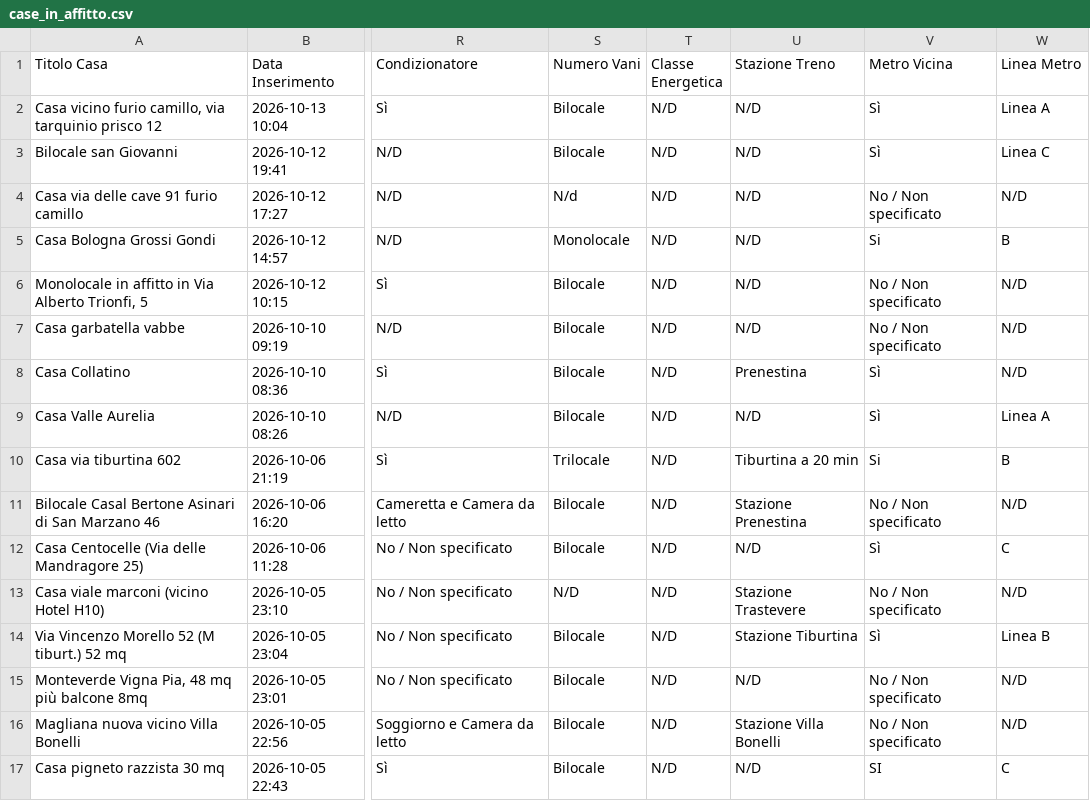
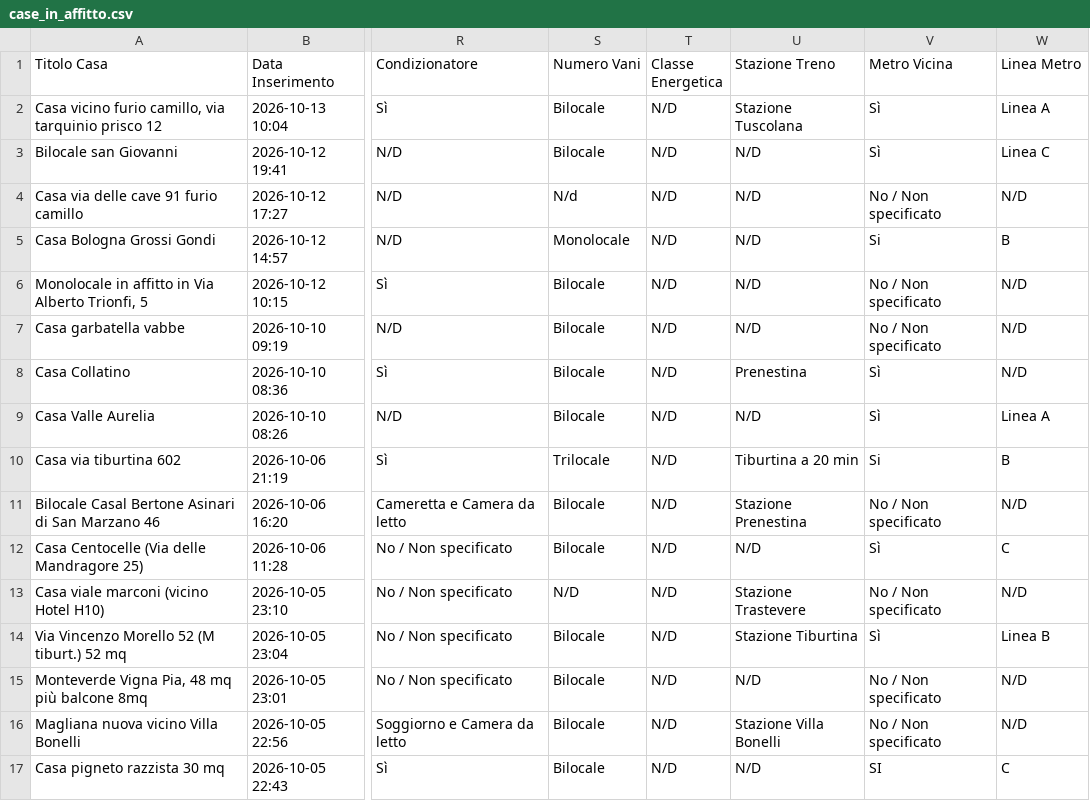
Before and after one commit to Nitrowarrior98/Case_in_affitto, a CSV file: case_in_affitto.csv, drawn as a sheet; only a part is shown, gaps mark what is left out; the diff names each change by its address in the sheet, - before the commit and + after, or states it on an @@ line.

Commit message:
Aggiornamento catalogo 2026-10-13 11:50

```diff
--- a/case_in_affitto.csv
+++ b/case_in_affitto.csv
-U2 (Stazione Treno): N/D
+U2 (Stazione Treno): Stazione Tuscolana
```
